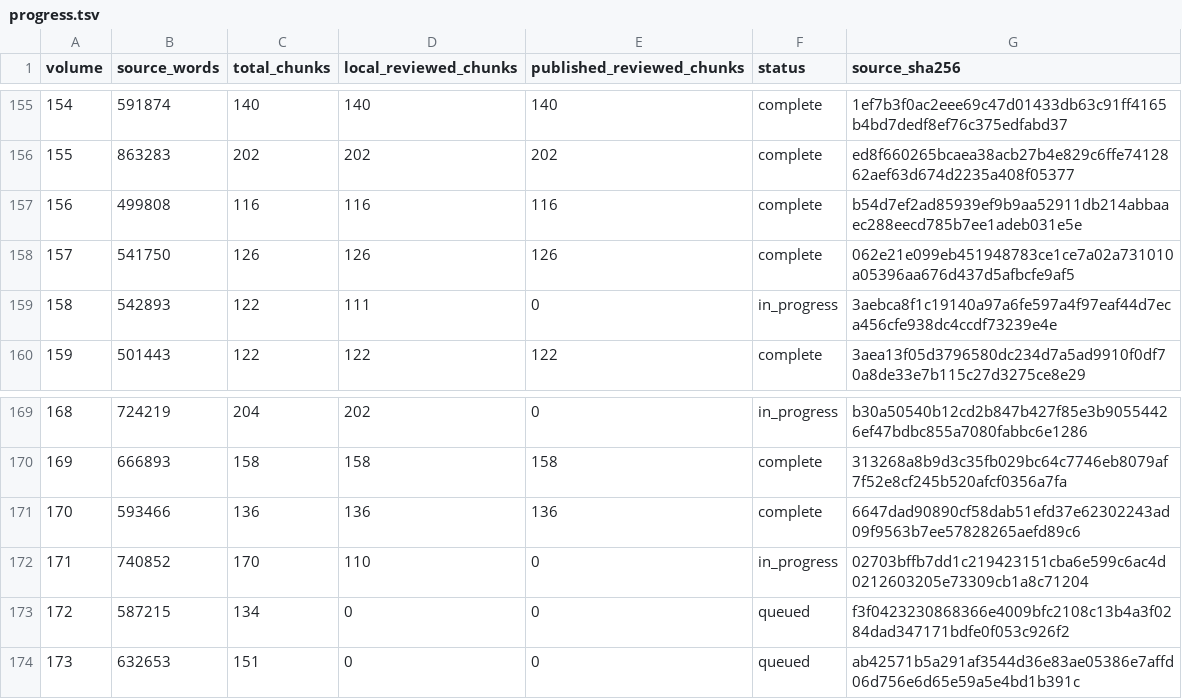
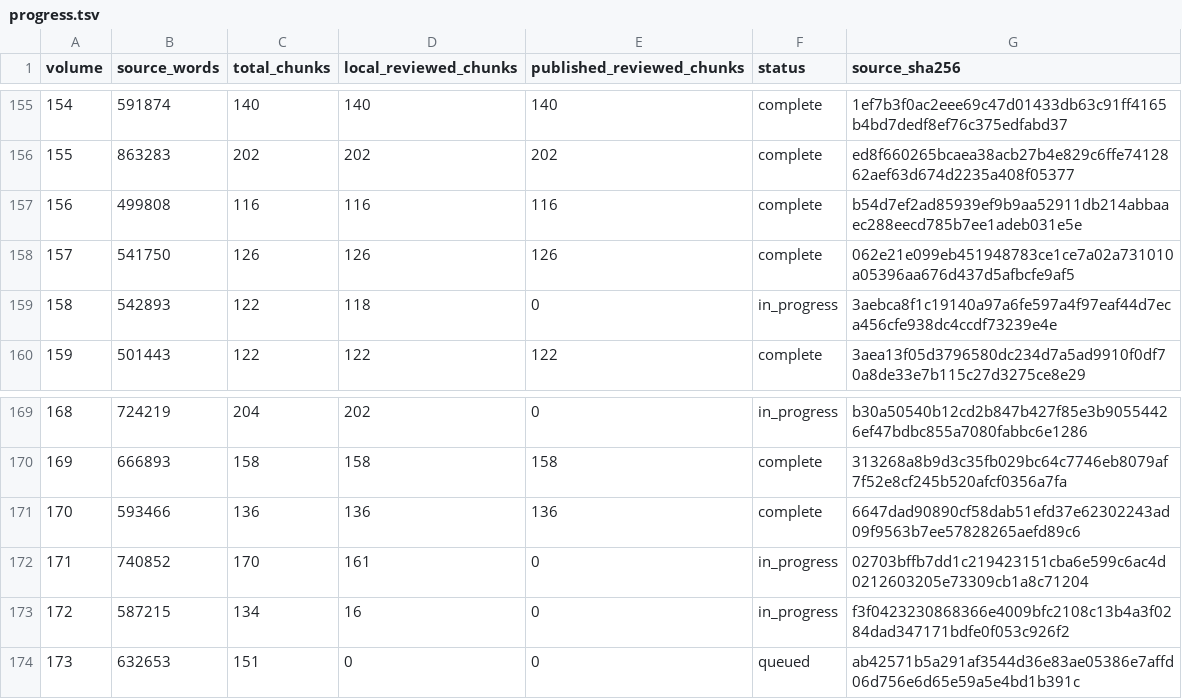
Before and after one commit to JM12344321/PatriologicaGraeciaTotalica, a TSV file: PL/progress.tsv, drawn as a sheet; only a part is shown, gaps mark what is left out.

Commit message:
Update PL translation progress

```diff
--- a/PL/progress.tsv
+++ b/PL/progress.tsv
@@ -158,3 +158,3 @@ volume	source_words	total_chunks	local_reviewed_chunks	published_reviewed_chunks
 157	541750	126	126	126	complete	062e21e099eb451948783ce1ce7a02a731010a05396aa676d437d5afbcfe9af5
-158	542893	122	111	0	in_progress	3aebca8f1c19140a97a6fe597a4f97eaf44d7eca456cfe938dc4ccdf73239e4e
+158	542893	122	118	0	in_progress	3aebca8f1c19140a97a6fe597a4f97eaf44d7eca456cfe938dc4ccdf73239e4e
 159	501443	122	122	122	complete	3aea13f05d3796580dc234d7a5ad9910f0df70a8de33e7b115c27d3275ce8e29
@@ -171,4 +171,4 @@ volume	source_words	total_chunks	local_reviewed_chunks	published_reviewed_chunks
 170	593466	136	136	136	complete	6647dad90890cf58dab51efd37e62302243ad09f9563b7ee57828265aefd89c6
-171	740852	170	110	0	in_progress	02703bffb7dd1c219423151cba6e599c6ac4d0212603205e73309cb1a8c71204
-172	587215	134	0	0	queued	f3f0423230868366e4009bfc2108c13b4a3f0284dad347171bdfe0f053c926f2
+171	740852	170	161	0	in_progress	02703bffb7dd1c219423151cba6e599c6ac4d0212603205e73309cb1a8c71204
+172	587215	134	16	0	in_progress	f3f0423230868366e4009bfc2108c13b4a3f0284dad347171bdfe0f053c926f2
 173	632653	151	0	0	queued	ab42571b5a291af3544d36e83ae05386e7affd06d756e6d65e59a5e4bd1b391c
```
